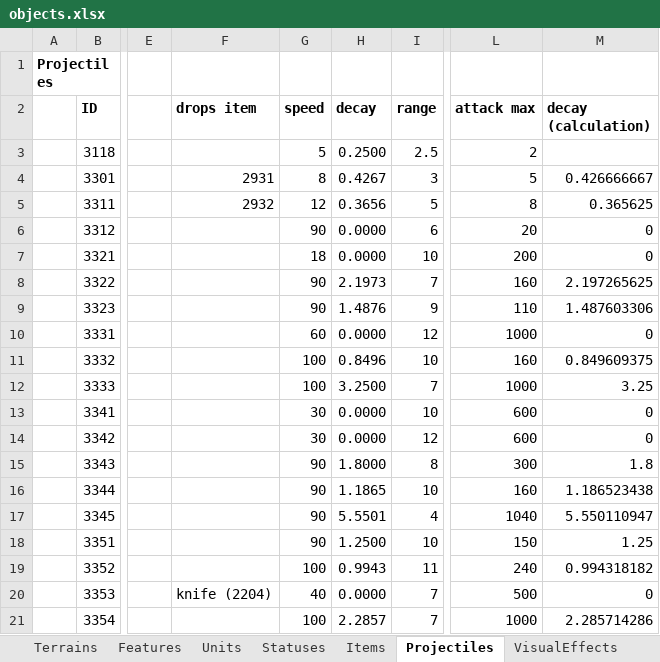
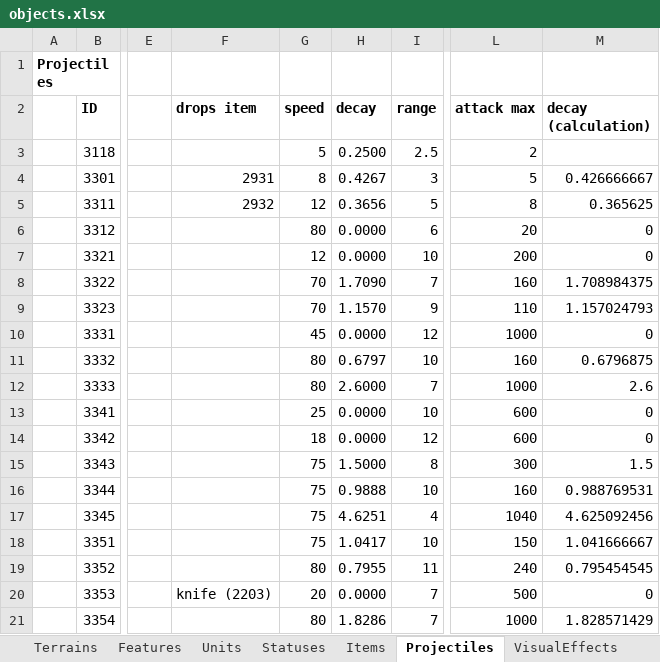
Before and after one commit to dgray001/LNZ, an Excel workbook: objects.xlsx, sheet Projectiles, drawn as a sheet; only a part is shown, gaps mark what is left out; values as stored, in another font and other column widths than the file's, no borders; the diff covers the shown part only; the diff names each change by its address in the sheet, - before the commit and + after, or states it on an @@ line.

```diff
--- a/objects.xlsx (sheet Projectiles)
+++ b/objects.xlsx (sheet Projectiles)
-G6 (speed): 90
+G6 (speed): 80
-G7 (speed): 18
+G7 (speed): 12
-G8:G9 (speed): 90
+G8:G9 (speed): 70
-H8 (decay): 2.1973
+H8 (decay): 1.7090
-M8 (decay (calculation)): 2.197265625
+M8 (decay (calculation)): 1.708984375
-H9 (decay): 1.4876
+H9 (decay): 1.1570
-M9 (decay (calculation)): 1.487603306
+M9 (decay (calculation)): 1.157024793
-G10 (speed): 60
+G10 (speed): 45
-G11:G12 (speed): 100
+G11:G12 (speed): 80
-H11 (decay): 0.8496
+H11 (decay): 0.6797
-M11 (decay (calculation)): 0.849609375
+M11 (decay (calculation)): 0.6796875
-H12 (decay): 3.2500
+H12 (decay): 2.6000
-M12 (decay (calculation)): 3.25
+M12 (decay (calculation)): 2.6
-G13 (speed): 30
+G13 (speed): 25
-G14 (speed): 30
+G14 (speed): 18
-G15:G18 (speed): 90
+G15:G18 (speed): 75
-H15 (decay): 1.8000
+H15 (decay): 1.5000
-M15 (decay (calculation)): 1.8
+M15 (decay (calculation)): 1.5
-H16 (decay): 1.1865
+H16 (decay): 0.9888
-M16 (decay (calculation)): 1.186523438
+M16 (decay (calculation)): 0.988769531
-H17 (decay): 5.5501
+H17 (decay): 4.6251
-M17 (decay (calculation)): 5.550110947
+M17 (decay (calculation)): 4.625092456
-H18 (decay): 1.2500
+H18 (decay): 1.0417
-M18 (decay (calculation)): 1.25
+M18 (decay (calculation)): 1.041666667
-G19 (speed): 100
+G19 (speed): 80
-H19 (decay): 0.9943
+H19 (decay): 0.7955
-M19 (decay (calculation)): 0.994318182
+M19 (decay (calculation)): 0.795454545
-F20 (drops item): knife (2204)
+F20 (drops item): knife (2203)
-G20 (speed): 40
+G20 (speed): 20
-G21 (speed): 100
+G21 (speed): 80
-H21 (decay): 2.2857
+H21 (decay): 1.8286
-M21 (decay (calculation)): 2.285714286
+M21 (decay (calculation)): 1.828571429
```
Also changed, not shown: 35 edited cells elsewhere in this sheet, sheet Items, 4 other files.
